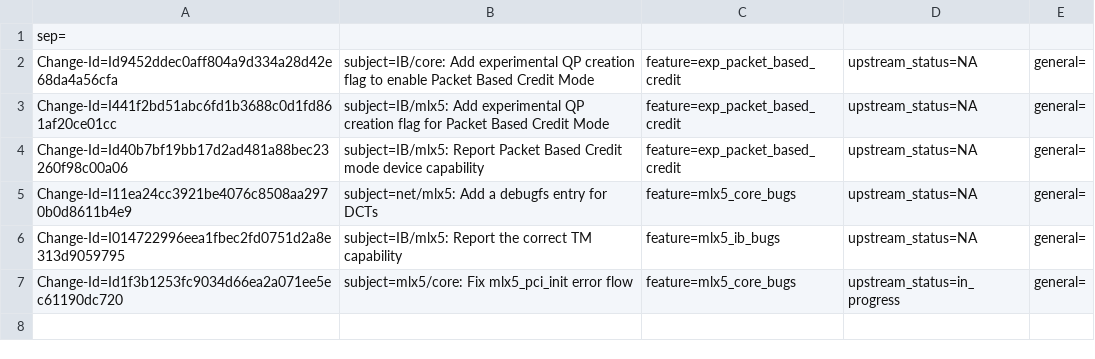
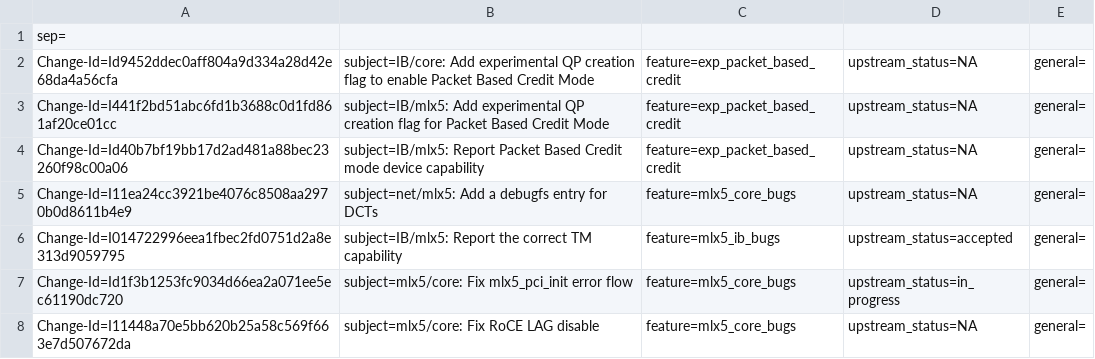
Before and after one commit to huynguyen85/temp_ipsec_inline_ofed_4_7, a CSV file: metadata/Danit_Goldberg.csv, drawn as a sheet.

Commit message:
mlx5/core: Fix RoCE LAG disable
Before this change, it was possible to ignore the sysfs setting roce_lag_enable
so the RoCE lag is enabled even though roce_lag_enable is set to false.
Fix by adding a check for this parameter in case of RoCE lag can be
enabled.

issue: 1887740
Change-Id: I11448a70e5bb620b25a58c569f663e7d507672da
Fixes: c215e2e3929c ("net/mlx5_core: Add sysfs to control RoCE LAG")
Signed-off-by: Danit Goldberg <danitg@mellanox.com>

```diff
--- a/metadata/Danit_Goldberg.csv
+++ b/metadata/Danit_Goldberg.csv
@@ -5,3 +5,4 @@ Change-Id=Id40b7bf19bb17d2ad481a88bec23260f98c00a06; subject=IB/mlx5: Report Pac
 Change-Id=I11ea24cc3921be4076c8508aa2970b0d8611b4e9; subject=net/mlx5: Add a debugfs entry for DCTs; feature=mlx5_core_bugs; upstream_status=NA; general=;
-Change-Id=I014722996eea1fbec2fd0751d2a8e313d9059795; subject=IB/mlx5: Report the correct TM capability; feature=mlx5_ib_bugs; upstream_status=NA; general=;
+Change-Id=I014722996eea1fbec2fd0751d2a8e313d9059795; subject=IB/mlx5: Report the correct TM capability; feature=mlx5_ib_bugs; upstream_status=accepted; general=;
 Change-Id=Id1f3b1253fc9034d66ea2a071ee5ec61190dc720; subject=mlx5/core: Fix mlx5_pci_init error flow; feature=mlx5_core_bugs; upstream_status=in_progress; general=;
+Change-Id=I11448a70e5bb620b25a58c569f663e7d507672da; subject=mlx5/core: Fix RoCE LAG disable; feature=mlx5_core_bugs; upstream_status=NA; general=;
```
Also changed, not shown: 1 other file.
